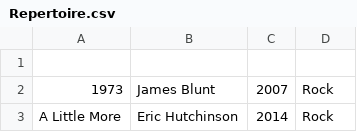
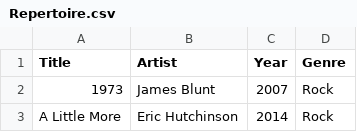
Before and after one commit to lemongrassgoa/lemongrassgoa.github.io, a CSV file: list/Repertoire.csv, drawn as a sheet; only a part is shown; the diff names each change by its address in the sheet, - before the commit and + after, or states it on an @@ line.

```diff
--- a/list/Repertoire.csv
+++ b/list/Repertoire.csv
-row 1: (empty)
+row 1: Title | Artist | Year | Genre
```
Also changed, not shown: 22 other files.
